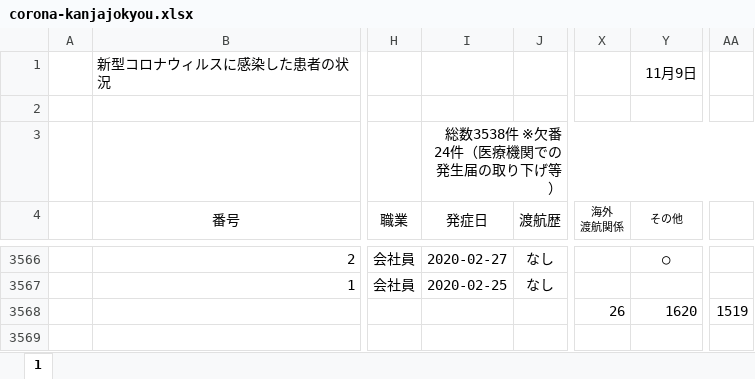
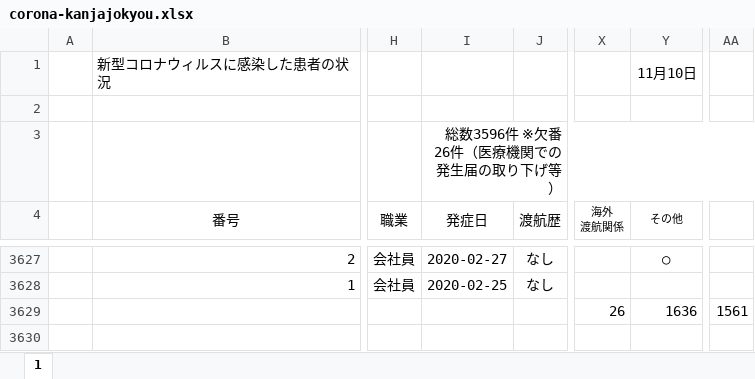
Before and after one commit to imabari/hyougo-covid19, an Excel workbook: corona-kanjajokyou.xlsx, sheet 1, drawn as a sheet; only a part is shown, gaps mark what is left out; values as stored, in another font and other column widths than the file's, no borders; conditional formats not drawn; addresses are those after the commit; the diff covers the shown part only; the diff names each change by its address in the sheet, - before the commit and + after, or states it on an @@ line.

```diff
--- a/corona-kanjajokyou.xlsx (sheet 1)
+++ b/corona-kanjajokyou.xlsx (sheet 1)
-Y1 (その他): 11月9日
+Y1 (その他): 11月10日
-I3 (発症日): 総数3538件 ※欠番24件（医療機関での発生届の取り下げ等）
+I3 (発症日): 総数3596件 ※欠番26件（医療機関での発生届の取り下げ等）
-Y3629 (その他): 1620
+Y3629 (その他): 1636
-AA3629: 1519
+AA3629: 1561
```
Also changed, not shown: 61 added rows elsewhere in this sheet, formulas that keep their value, daily_kanja.xlsx, 3 other files.
